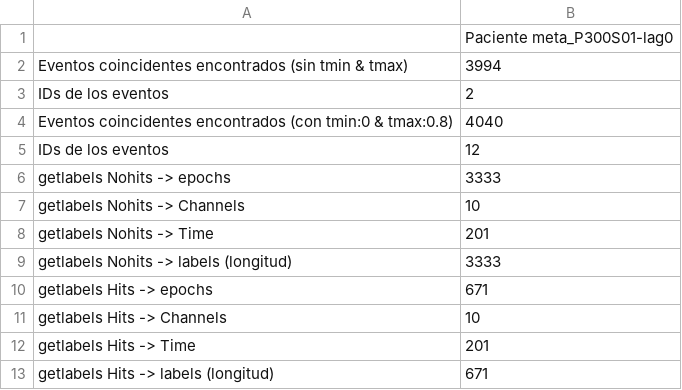
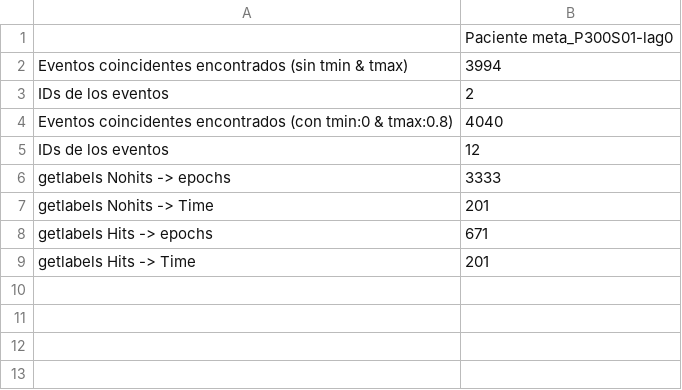
Before and after one commit to alexchavez1980/repo_tesis, a CSV file: a_results/Resultados Paciente P300S01-lag0.csv, drawn as a sheet; the diff names each change by its address in the sheet, - before the commit and + after, or states it on an @@ line.

```diff
--- a/a_results/Resultados Paciente P300S01-lag0.csv
+++ b/a_results/Resultados Paciente P300S01-lag0.csv
-row 7: getlabels Nohits -> Channels | 10
-row 9: getlabels Nohits -> labels (longitud) | 3333
-row 11: getlabels Hits -> Channels | 10
-row 13: getlabels Hits -> labels (longitud) | 671
```
Also changed, not shown: a_results/Resultados Paciente P300S01-lag1.csv, a_results/Resultados Paciente P300S01-lag2.csv, 13 other files.
